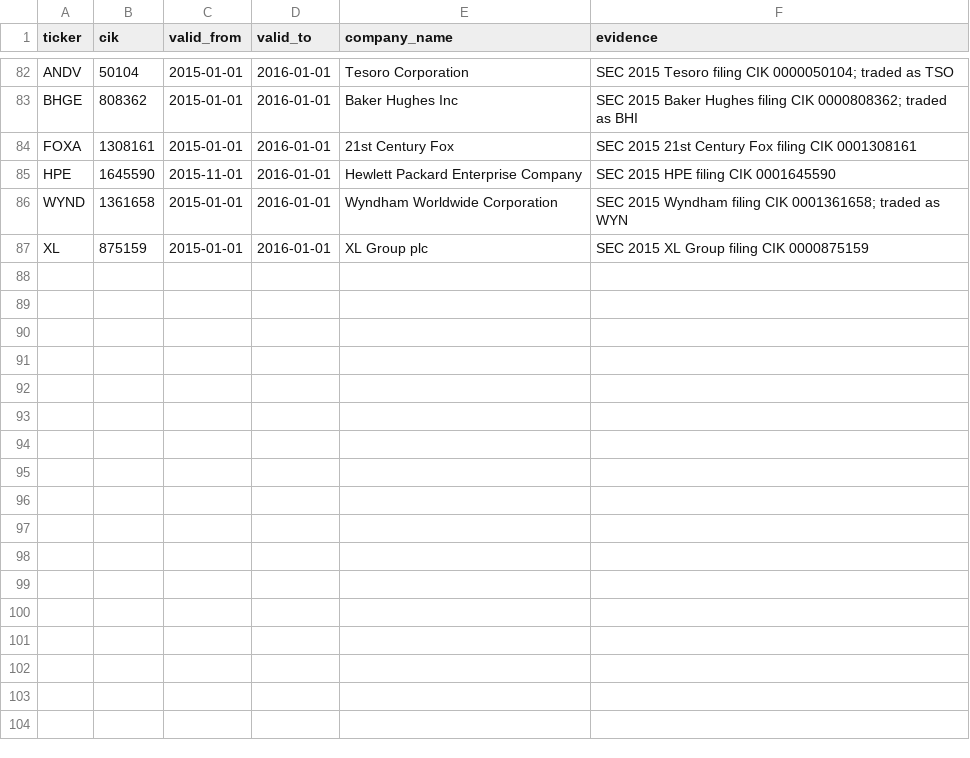
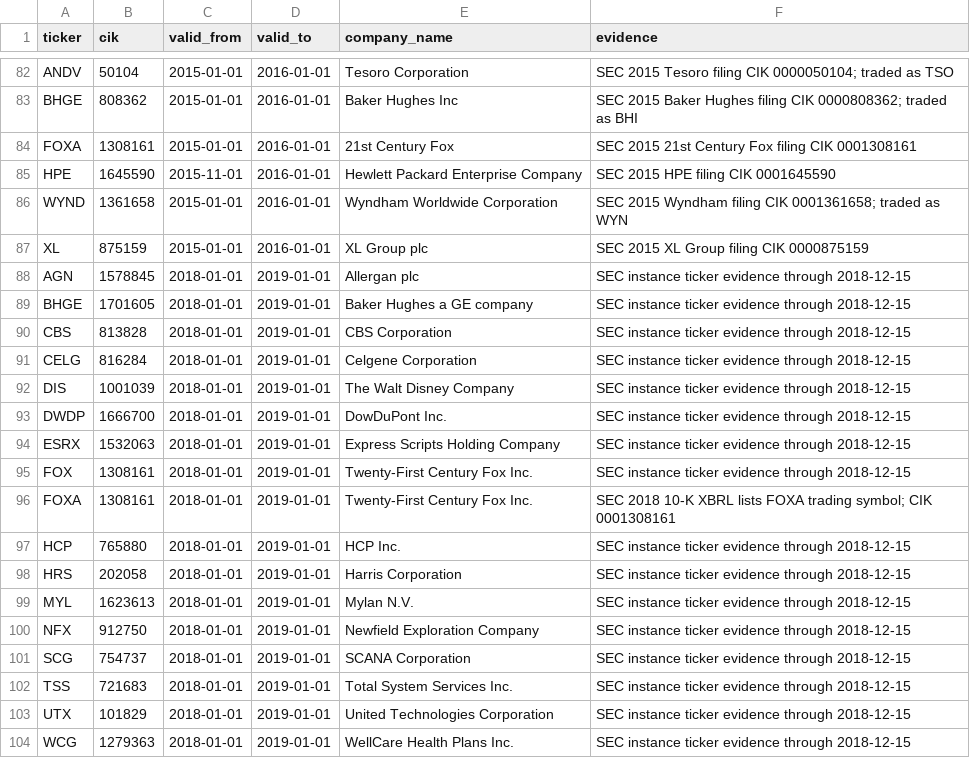
Before and after one commit to Rmarsden89/finance, a CSV file: data/reference/historical_identity_overrides.csv, drawn as a sheet; only a part is shown, gaps mark what is left out.

Commit message:
Add SEC-backed 2018 historical identity overrides

```diff
--- a/data/reference/historical_identity_overrides.csv
+++ b/data/reference/historical_identity_overrides.csv
@@ -87 +87,18 @@ WYND,1361658,2015-01-01,2016-01-01,Wyndham Worldwide Corporation,SEC 2015 Wyndha
 XL,875159,2015-01-01,2016-01-01,XL Group plc,SEC 2015 XL Group filing CIK 0000875159
+AGN,1578845,2018-01-01,2019-01-01,Allergan plc,SEC instance ticker evidence through 2018-12-15
+BHGE,1701605,2018-01-01,2019-01-01,Baker Hughes a GE company,SEC instance ticker evidence through 2018-12-15
+CBS,813828,2018-01-01,2019-01-01,CBS Corporation,SEC instance ticker evidence through 2018-12-15
+CELG,816284,2018-01-01,2019-01-01,Celgene Corporation,SEC instance ticker evidence through 2018-12-15
+DIS,1001039,2018-01-01,2019-01-01,The Walt Disney Company,SEC instance ticker evidence through 2018-12-15
+DWDP,1666700,2018-01-01,2019-01-01,DowDuPont Inc.,SEC instance ticker evidence through 2018-12-15
+ESRX,1532063,2018-01-01,2019-01-01,Express Scripts Holding Company,SEC instance ticker evidence through 2018-12-15
+FOX,1308161,2018-01-01,2019-01-01,Twenty-First Century Fox Inc.,SEC instance ticker evidence through 2018-12-15
+FOXA,1308161,2018-01-01,2019-01-01,Twenty-First Century Fox Inc.,SEC 2018 10-K XBRL lists FOXA trading symbol; CIK 0001308161
+HCP,765880,2018-01-01,2019-01-01,HCP Inc.,SEC instance ticker evidence through 2018-12-15
+HRS,202058,2018-01-01,2019-01-01,Harris Corporation,SEC instance ticker evidence through 2018-12-15
+MYL,1623613,2018-01-01,2019-01-01,Mylan N.V.,SEC instance ticker evidence through 2018-12-15
+NFX,912750,2018-01-01,2019-01-01,Newfield Exploration Company,SEC instance ticker evidence through 2018-12-15
+SCG,754737,2018-01-01,2019-01-01,SCANA Corporation,SEC instance ticker evidence through 2018-12-15
+TSS,721683,2018-01-01,2019-01-01,Total System Services Inc.,SEC instance ticker evidence through 2018-12-15
+UTX,101829,2018-01-01,2019-01-01,United Technologies Corporation,SEC instance ticker evidence through 2018-12-15
+WCG,1279363,2018-01-01,2019-01-01,WellCare Health Plans Inc.,SEC instance ticker evidence through 2018-12-15
```
